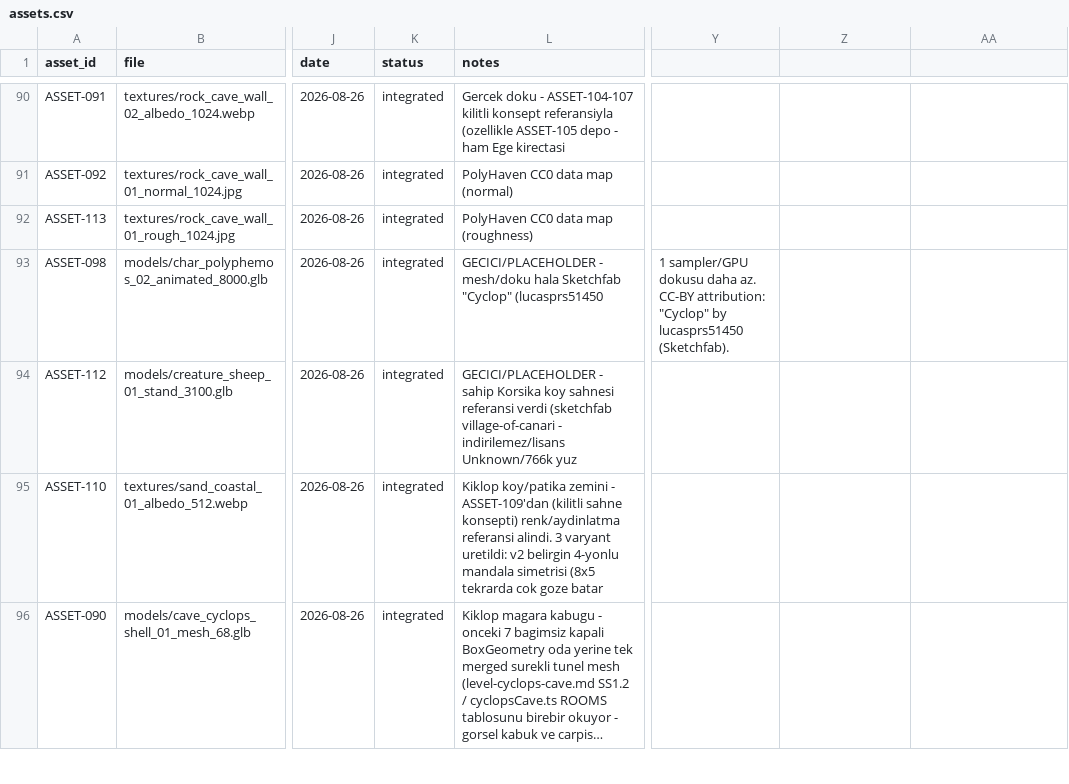
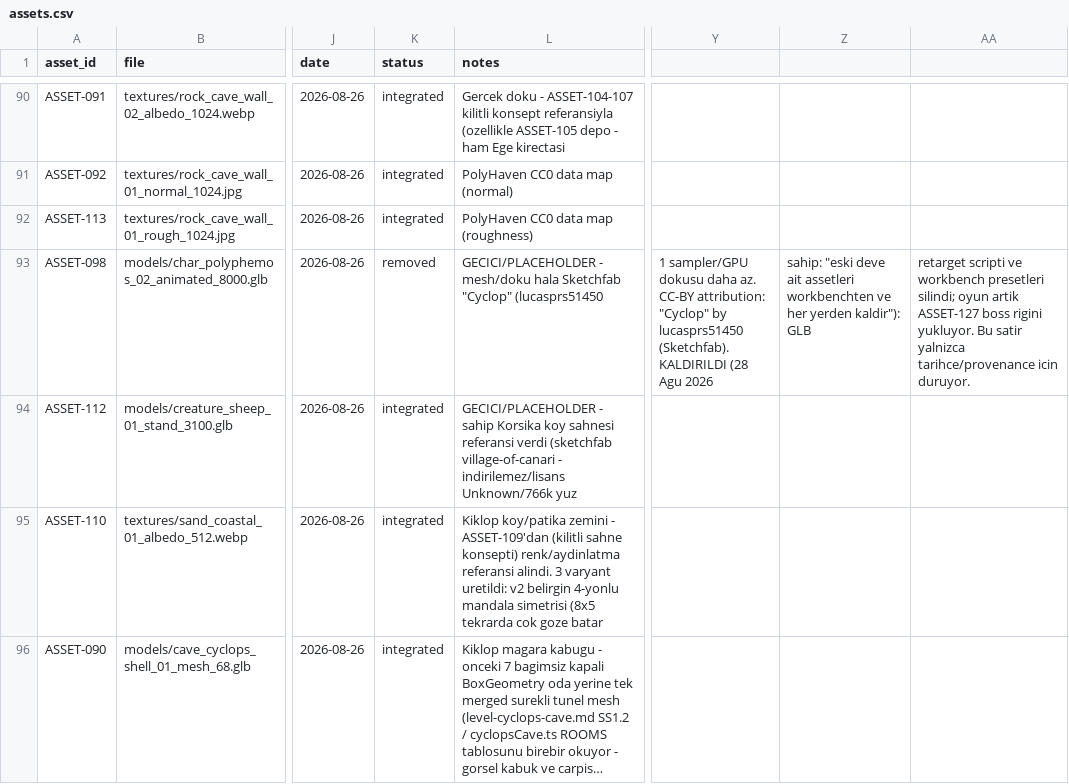
Before and after one commit to dorukhandori/yeni-oyun, a CSV file: public/assets/assets.csv, drawn as a sheet; only a part is shown, gaps mark what is left out; long unchanged cells end in …; the diff names each change by its address in the sheet, - before the commit and + after, or states it on an @@ line.

```diff
--- a/public/assets/assets.csv
+++ b/public/assets/assets.csv
-K93 (status): integrated
+K93 (status): removed
-Y93: …lucasprs51450 (Sketchfab).
+Y93: …lucasprs51450 (Sketchfab). KALDIRILDI (28 Agu 2026
-Z93: (empty)
+Z93: sahip: "eski deve ait assetleri workbenchten ve her yerden kaldir"): GLB
-AA93: (empty)
+AA93: retarget scripti ve workbench presetleri silindi; oyun artik ASSET-127 boss rigini yukluyor. Bu satir yalnizca tarihce/provenance icin duruyor.
```
Also changed, not shown: 6 other files.
